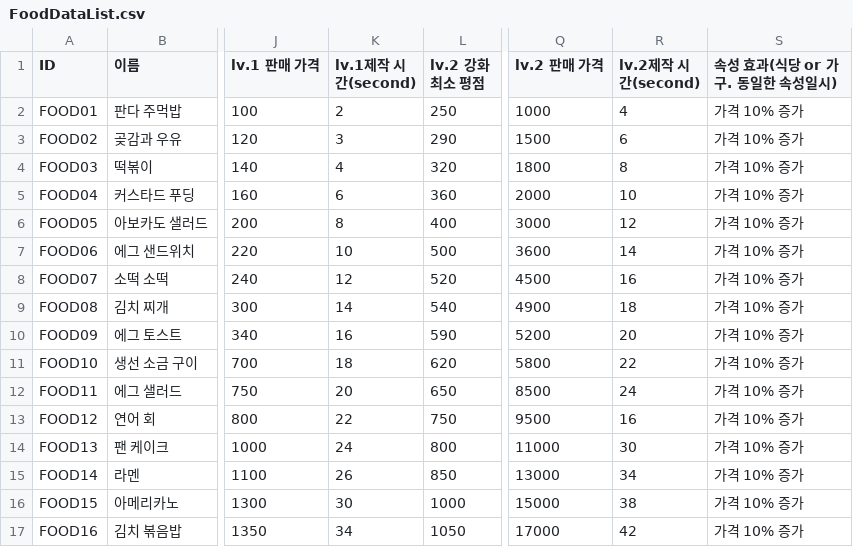
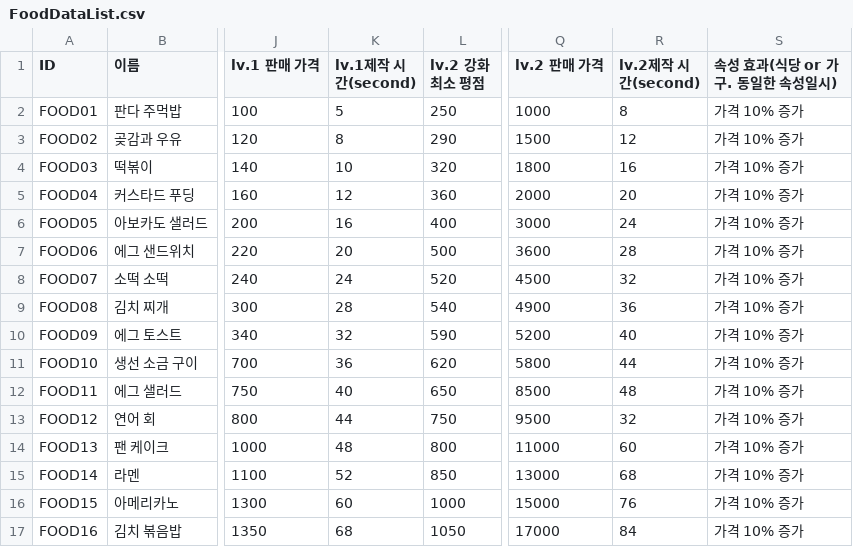
Before and after one commit to dlackdanr777/Panda_Restaurant, a CSV file: Assets/Resources/FoodData/FoodDataList.csv, drawn as a sheet; only a part is shown, gaps mark what is left out; the diff covers the shown part only; the diff names each change by its address in the sheet, - before the commit and + after, or states it on an @@ line.

```diff
--- a/Assets/Resources/FoodData/FoodDataList.csv
+++ b/Assets/Resources/FoodData/FoodDataList.csv
-K2 (lv.1제작 시간(second)): 2
+K2 (lv.1제작 시간(second)): 5
-R2 (lv.2제작 시간(second)): 4
+R2 (lv.2제작 시간(second)): 8
-K3 (lv.1제작 시간(second)): 3
+K3 (lv.1제작 시간(second)): 8
-R3 (lv.2제작 시간(second)): 6
+R3 (lv.2제작 시간(second)): 12
-K4 (lv.1제작 시간(second)): 4
+K4 (lv.1제작 시간(second)): 10
-R4 (lv.2제작 시간(second)): 8
+R4 (lv.2제작 시간(second)): 16
-K5 (lv.1제작 시간(second)): 6
+K5 (lv.1제작 시간(second)): 12
-R5 (lv.2제작 시간(second)): 10
+R5 (lv.2제작 시간(second)): 20
-K6 (lv.1제작 시간(second)): 8
+K6 (lv.1제작 시간(second)): 16
-R6 (lv.2제작 시간(second)): 12
+R6 (lv.2제작 시간(second)): 24
-K7 (lv.1제작 시간(second)): 10
+K7 (lv.1제작 시간(second)): 20
-R7 (lv.2제작 시간(second)): 14
+R7 (lv.2제작 시간(second)): 28
-K8 (lv.1제작 시간(second)): 12
+K8 (lv.1제작 시간(second)): 24
-R8 (lv.2제작 시간(second)): 16
+R8 (lv.2제작 시간(second)): 32
-K9 (lv.1제작 시간(second)): 14
+K9 (lv.1제작 시간(second)): 28
-R9 (lv.2제작 시간(second)): 18
+R9 (lv.2제작 시간(second)): 36
-K10 (lv.1제작 시간(second)): 16
+K10 (lv.1제작 시간(second)): 32
-R10 (lv.2제작 시간(second)): 20
+R10 (lv.2제작 시간(second)): 40
-K11 (lv.1제작 시간(second)): 18
+K11 (lv.1제작 시간(second)): 36
-R11 (lv.2제작 시간(second)): 22
+R11 (lv.2제작 시간(second)): 44
-K12 (lv.1제작 시간(second)): 20
+K12 (lv.1제작 시간(second)): 40
-R12 (lv.2제작 시간(second)): 24
+R12 (lv.2제작 시간(second)): 48
-K13 (lv.1제작 시간(second)): 22
+K13 (lv.1제작 시간(second)): 44
-R13 (lv.2제작 시간(second)): 16
+R13 (lv.2제작 시간(second)): 32
-K14 (lv.1제작 시간(second)): 24
+K14 (lv.1제작 시간(second)): 48
-R14 (lv.2제작 시간(second)): 30
+R14 (lv.2제작 시간(second)): 60
-K15 (lv.1제작 시간(second)): 26
+K15 (lv.1제작 시간(second)): 52
-R15 (lv.2제작 시간(second)): 34
+R15 (lv.2제작 시간(second)): 68
-K16 (lv.1제작 시간(second)): 30
+K16 (lv.1제작 시간(second)): 60
-R16 (lv.2제작 시간(second)): 38
+R16 (lv.2제작 시간(second)): 76
-K17 (lv.1제작 시간(second)): 34
+K17 (lv.1제작 시간(second)): 68
-R17 (lv.2제작 시간(second)): 42
+R17 (lv.2제작 시간(second)): 84
```
Also changed, not shown: 1 added row and 54 edited cells elsewhere in this file, Assets/Resources/Challenge/REWARD_MAIN.csv, Assets/Resources/KitchenUtensilData/CSVData/SinkData.csv, 10 other files.
